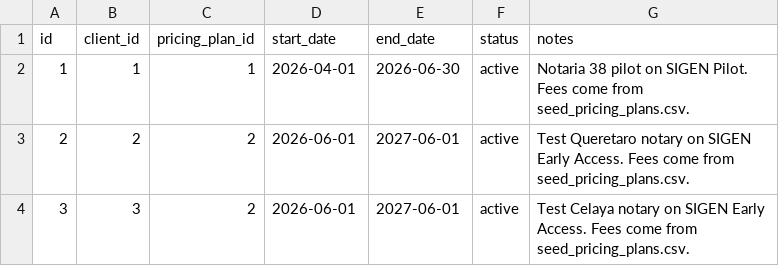
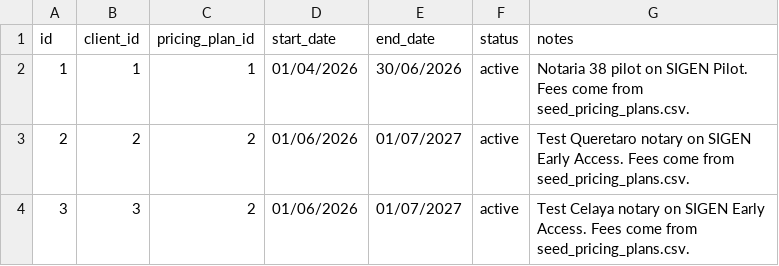
Before and after one commit to valteh-group/valteh-revenue-console, a CSV file: data/seed_client_subscriptions.csv, drawn as a sheet.

```diff
--- a/data/seed_client_subscriptions.csv
+++ b/data/seed_client_subscriptions.csv
@@ -1,4 +1,4 @@
 id,client_id,pricing_plan_id,start_date,end_date,status,notes
-1,1,1,2026-04-01,2026-06-30,active,"Notaria 38 pilot on SIGEN Pilot. Fees come from seed_pricing_plans.csv."
-2,2,2,2026-06-01,2027-06-01,active,"Test Queretaro notary on SIGEN Early Access. Fees come from seed_pricing_plans.csv."
-3,3,2,2026-06-01,2027-06-01,active,"Test Celaya notary on SIGEN Early Access. Fees come from seed_pricing_plans.csv."
+1,1,1,01/04/2026,30/06/2026,active,Notaria 38 pilot on SIGEN Pilot. Fees come from seed_pricing_plans.csv.
+2,2,2,01/06/2026,01/07/2027,active,Test Queretaro notary on SIGEN Early Access. Fees come from seed_pricing_plans.csv.
+3,3,2,01/06/2026,01/07/2027,active,Test Celaya notary on SIGEN Early Access. Fees come from seed_pricing_plans.csv.
```
Also changed, not shown: 3 other files.
